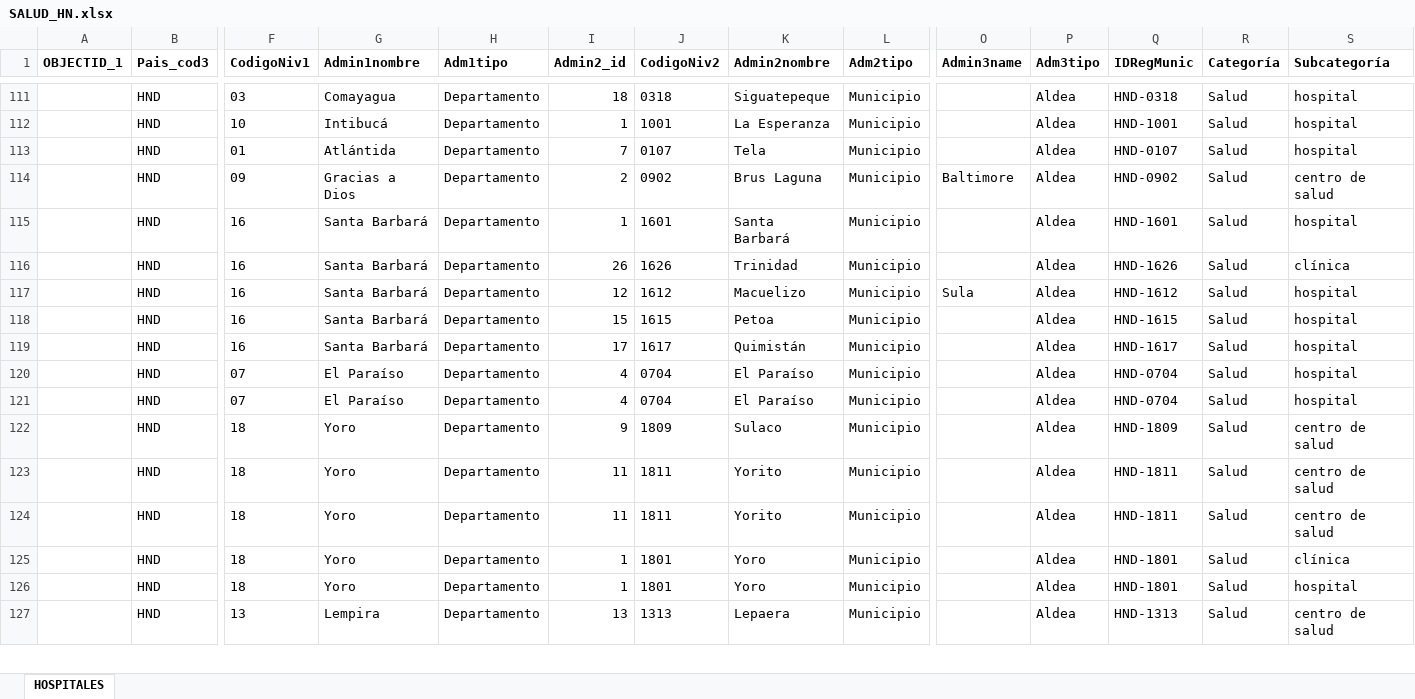
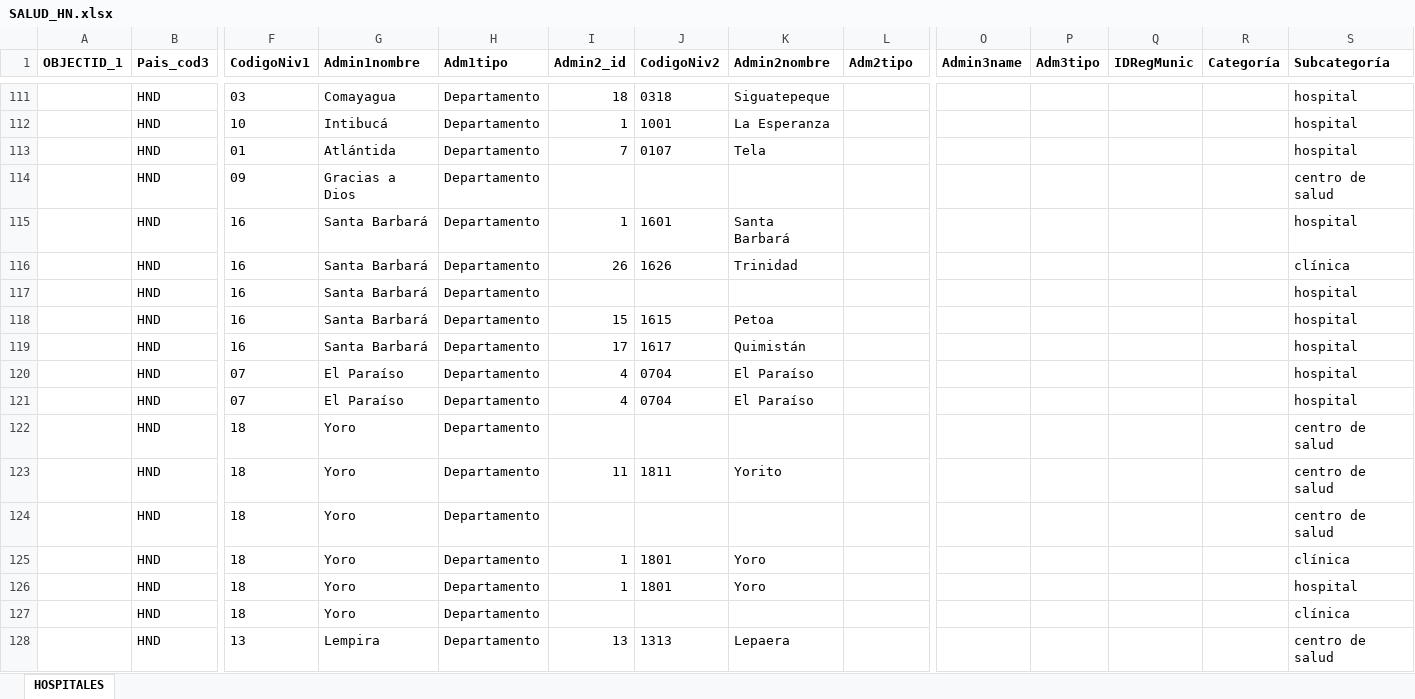
Before and after one commit to Sud-Austral/Datos_Honduras, an Excel workbook: datacovidhn/SALUD_HN.xlsx, sheet HOSPITALES, drawn as a sheet; only a part is shown, gaps mark what is left out; values as stored, in another font and other column widths than the file's, no borders; table styles not drawn; addresses are those after the commit; rows hold the shown columns only; the diff covers the shown part only; the diff names each change by its address in the sheet, - before the commit and + after, or states it on an @@ line.

```diff
--- a/datacovidhn/SALUD_HN.xlsx (sheet HOSPITALES)
+++ b/datacovidhn/SALUD_HN.xlsx (sheet HOSPITALES)
-L111:L126 (Adm2tipo): Municipio
+L111:L126 (Adm2tipo): (empty)
-P111:P126 (Adm3tipo): Aldea
+P111:P126 (Adm3tipo): (empty)
-Q111 (IDRegMunic): HND-0318
+Q111 (IDRegMunic): (empty)
-R111:R126 (Categoría): Salud
+R111:R126 (Categoría): (empty)
-Q112 (IDRegMunic): HND-1001
+Q112 (IDRegMunic): (empty)
-Q113 (IDRegMunic): HND-0107
+Q113 (IDRegMunic): (empty)
-I114 (Admin2_id): 2
+I114 (Admin2_id): (empty)
-J114 (CodigoNiv2): 0902
+J114 (CodigoNiv2): (empty)
-K114 (Admin2nombre): Brus Laguna
+K114 (Admin2nombre): (empty)
-O114 (Admin3name): Baltimore
+O114 (Admin3name): (empty)
-Q114 (IDRegMunic): HND-0902
+Q114 (IDRegMunic): (empty)
-Q115 (IDRegMunic): HND-1601
+Q115 (IDRegMunic): (empty)
-Q116 (IDRegMunic): HND-1626
+Q116 (IDRegMunic): (empty)
-I117 (Admin2_id): 12
+I117 (Admin2_id): (empty)
-J117 (CodigoNiv2): 1612
+J117 (CodigoNiv2): (empty)
-K117 (Admin2nombre): Macuelizo
+K117 (Admin2nombre): (empty)
-O117 (Admin3name): Sula
+O117 (Admin3name): (empty)
-Q117 (IDRegMunic): HND-1612
+Q117 (IDRegMunic): (empty)
-Q118 (IDRegMunic): HND-1615
+Q118 (IDRegMunic): (empty)
-Q119 (IDRegMunic): HND-1617
+Q119 (IDRegMunic): (empty)
-Q120:Q121 (IDRegMunic): HND-0704
+Q120:Q121 (IDRegMunic): (empty)
-I122 (Admin2_id): 9
+I122 (Admin2_id): (empty)
-J122 (CodigoNiv2): 1809
+J122 (CodigoNiv2): (empty)
-K122 (Admin2nombre): Sulaco
+K122 (Admin2nombre): (empty)
-Q122 (IDRegMunic): HND-1809
+Q122 (IDRegMunic): (empty)
-Q123:Q124 (IDRegMunic): HND-1811
+Q123:Q124 (IDRegMunic): (empty)
-I124 (Admin2_id): 11
+I124 (Admin2_id): (empty)
-J124 (CodigoNiv2): 1811
+J124 (CodigoNiv2): (empty)
-K124 (Admin2nombre): Yorito
+K124 (Admin2nombre): (empty)
-Q125:Q126 (IDRegMunic): HND-1801
+Q125:Q126 (IDRegMunic): (empty)
+row 127:  | HND | 18 | Yoro | Departamento |  |  |  |  |  |  |  |  | clínica
-L128 (Adm2tipo): Municipio
+L128 (Adm2tipo): (empty)
-P128 (Adm3tipo): Aldea
+P128 (Adm3tipo): (empty)
-Q128 (IDRegMunic): HND-1313
+Q128 (IDRegMunic): (empty)
-R128 (Categoría): Salud
+R128 (Categoría): (empty)
```
Also changed, not shown: 18 added rows, 59 removed rows, 89 edited cells and cell formats elsewhere in this sheet, 2 other files.
